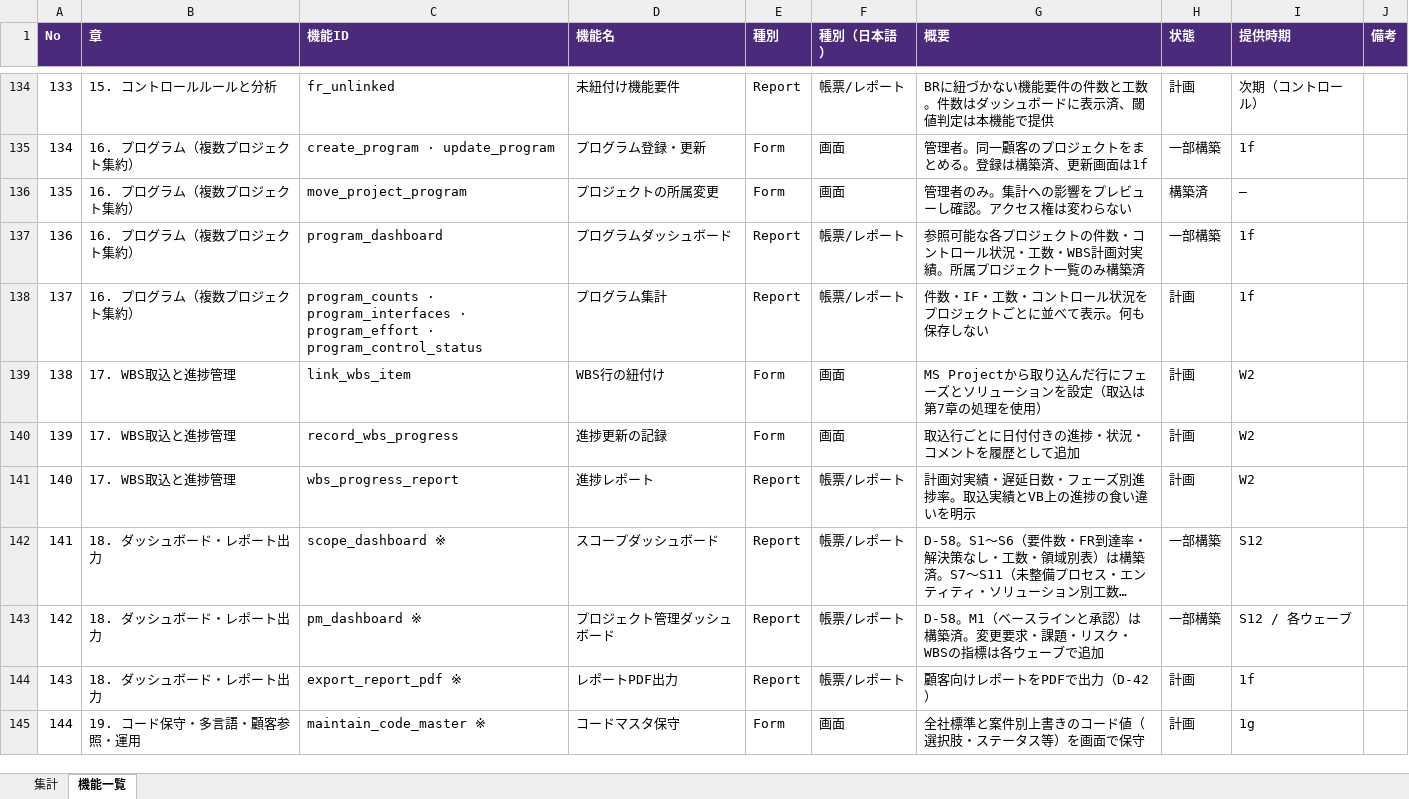
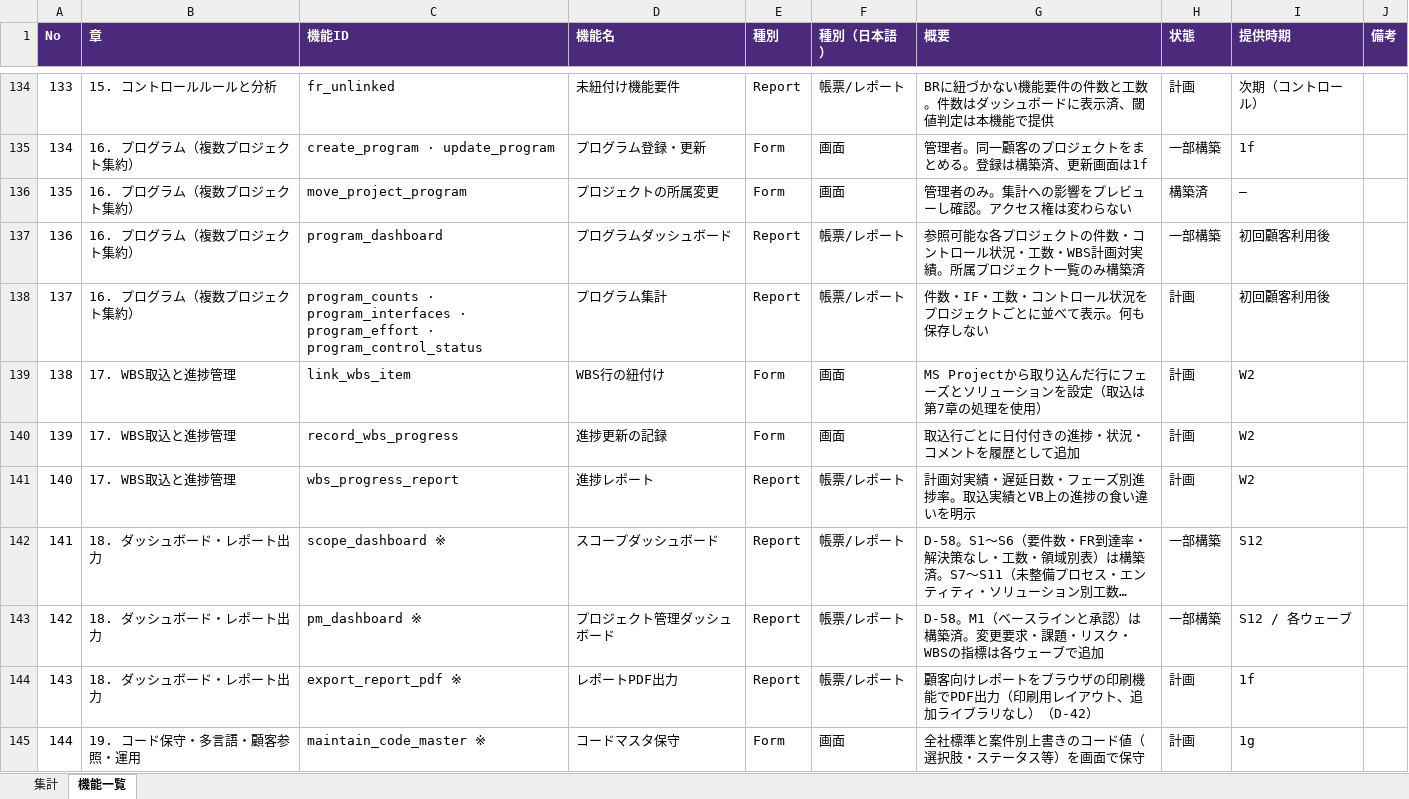
Before and after one commit to ben-gmq/Value_Bridge, an Excel workbook: docs/VB_スペック一覧.xlsx, sheet 機能一覧, drawn as a sheet; only a part is shown, gaps mark what is left out; long unchanged cells end in …; values as stored, in another font and other column widths than the file's, no borders; the diff names each change by its address in the sheet, - before the commit and + after, or states it on an @@ line.

```diff
--- a/docs/VB_スペック一覧.xlsx (sheet 機能一覧)
+++ b/docs/VB_スペック一覧.xlsx (sheet 機能一覧)
-I137:I138 (提供時期): 1f
+I137:I138 (提供時期): 初回顧客利用後
-G144 (概要): 顧客向けレポートをPDFで出力（D-42）
+G144 (概要): 顧客向けレポートをブラウザの印刷機能でPDF出力（印刷用レイアウト、追加ライブラリなし）（D-42）
```
Also changed, not shown: sheet 集計, 2 other files.
